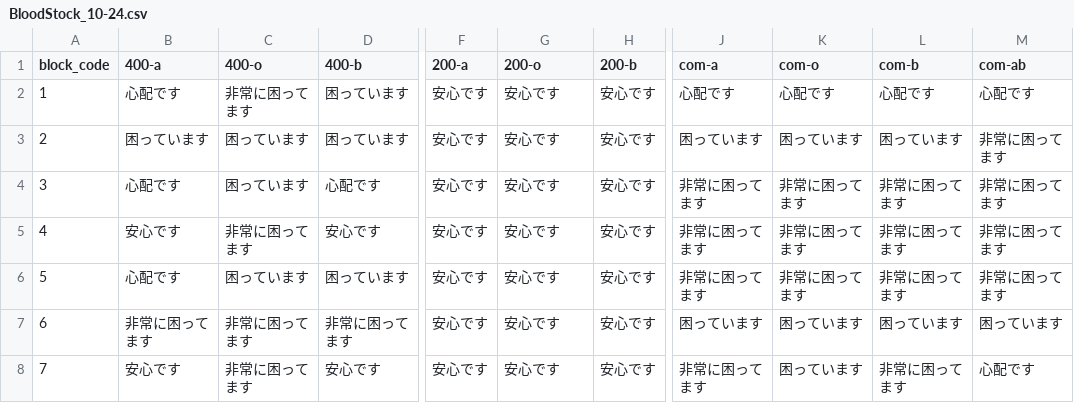
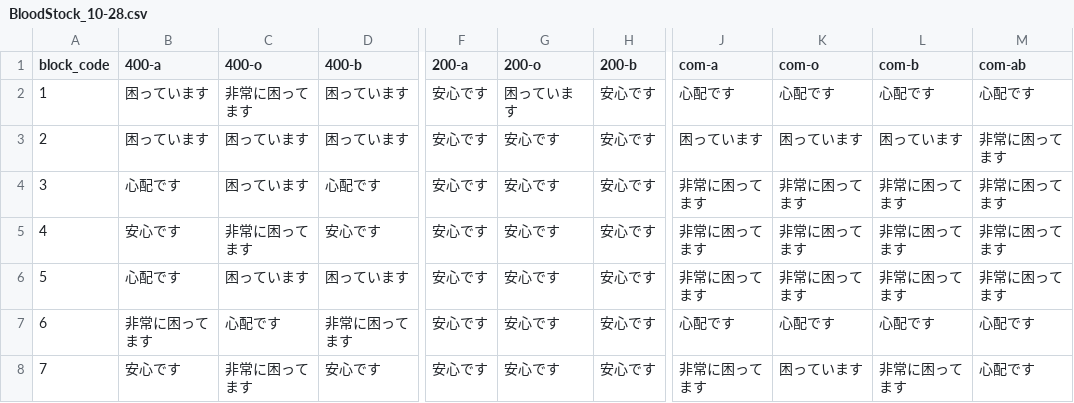
Before and after one commit to 5522079/kenketsu-navi, a CSV file: data/BloodStock_10-28.csv (was data/BloodStock_10-24.csv), drawn as a sheet; only a part is shown, gaps mark what is left out; the diff names each change by its address in the sheet, - before the commit and + after, or states it on an @@ line.

```diff
--- a/data/BloodStock_10-24.csv
+++ b/data/BloodStock_10-28.csv
-B2 (400-a): 心配です
+B2 (400-a): 困っています
-G2 (200-o): 安心です
+G2 (200-o): 困っています
-C7 (400-o): 非常に困ってます
+C7 (400-o): 心配です
-J7 (com-a): 困っています
+J7 (com-a): 心配です
-K7 (com-o): 困っています
+K7 (com-o): 心配です
-L7 (com-b): 困っています
+L7 (com-b): 心配です
-M7 (com-ab): 困っています
+M7 (com-ab): 心配です
```
